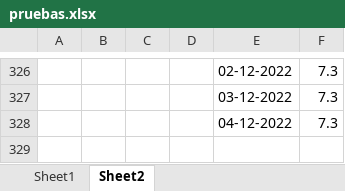
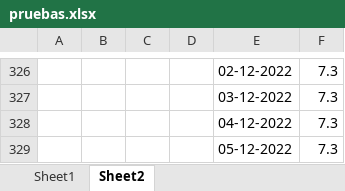
Before and after one commit to acrual/mining-energy, an Excel workbook: pruebas.xlsx, sheet Sheet2, drawn as a sheet; only a part is shown, gaps mark what is left out; values as stored, in another font and other column widths than the file's, no borders; the diff names each change by its address in the sheet, - before the commit and + after, or states it on an @@ line.

```diff
--- a/pruebas.xlsx (sheet Sheet2)
+++ b/pruebas.xlsx (sheet Sheet2)
+row 329:  |  |  |  | 05-12-2022 | 7.3
```
Also changed, not shown: DatosExcelMineria04-12-2022.xlsx, 9 other files.
